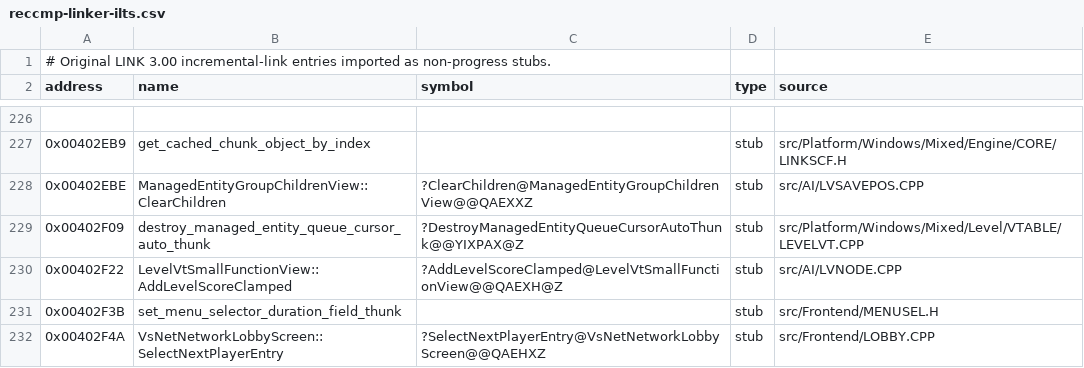
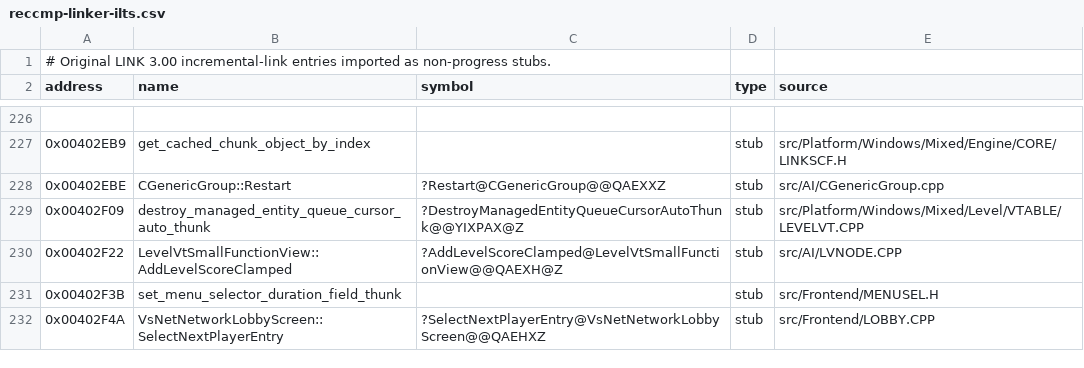
Before and after one commit to vonhoff/lemball-decomp, a CSV file: data/reccmp-linker-ilts.csv, drawn as a sheet; only a part is shown, gaps mark what is left out.

```diff
--- a/data/reccmp-linker-ilts.csv
+++ b/data/reccmp-linker-ilts.csv
@@ -227,3 +227,3 @@ address,name,symbol,type,source
 0x00402EB9,get_cached_chunk_object_by_index,,stub,src/Platform/Windows/Mixed/Engine/CORE/LINKSCF.H
-0x00402EBE,ManagedEntityGroupChildrenView::ClearChildren,?ClearChildren@ManagedEntityGroupChildrenView@@QAEXXZ,stub,src/AI/LVSAVEPOS.CPP
+0x00402EBE,CGenericGroup::Restart,?Restart@CGenericGroup@@QAEXXZ,stub,src/AI/CGenericGroup.cpp
 0x00402F09,destroy_managed_entity_queue_cursor_auto_thunk,?DestroyManagedEntityQueueCursorAutoThunk@@YIXPAX@Z,stub,src/Platform/Windows/Mixed/Level/VTABLE/LEVELVT.CPP
```
Also changed, not shown: data/macintosh-symbol-coverage.csv, 11 other files.
